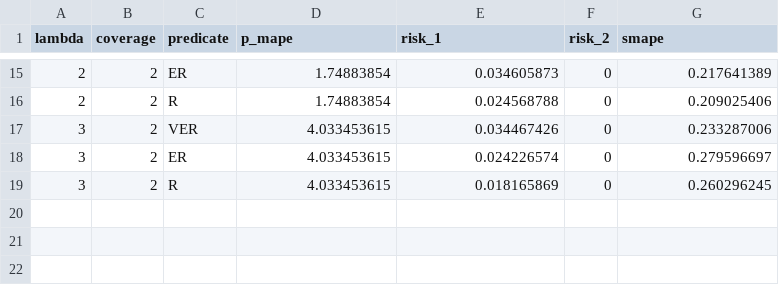
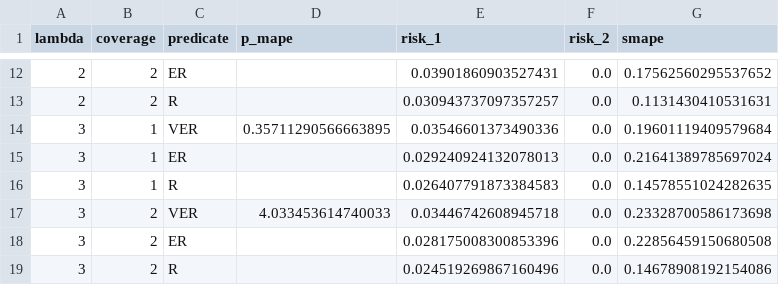
Before and after one commit to linyuehzzz/privacy-framework, a CSV file: set_coverage.csv, drawn as a sheet; only a part is shown, gaps mark what is left out; the diff covers the shown part only.

```diff
--- a/set_coverage.csv
+++ b/set_coverage.csv
@@ -15,5 +12,8 @@ lambda,coverage,predicate,p_mape,risk_1,risk_2,smape
-2,2,ER,1.74883854,0.034605873,0,0.217641389
-2,2,R,1.74883854,0.024568788,0,0.209025406
-3,2,VER,4.033453615,0.034467426,0,0.233287006
-3,2,ER,4.033453615,0.024226574,0,0.279596697
-3,2,R,4.033453615,0.018165869,0,0.260296245
+2,2,ER,,0.03901860903527431,0.0,0.17562560295537652
+2,2,R,,0.030943737097357257,0.0,0.1131430410531631
+3,1,VER,0.35711290566663895,0.03546601373490336,0.0,0.19601119409579684
+3,1,ER,,0.029240924132078013,0.0,0.21641389785697024
+3,1,R,,0.026407791873384583,0.0,0.14578551024282635
+3,2,VER,4.033453614740033,0.03446742608945718,0.0,0.23328700586173698
+3,2,ER,,0.028175008300853396,0.0,0.22856459150680508
+3,2,R,,0.024519269867160496,0.0,0.14678908192154086
```
Also changed, not shown: 3 added rows, 6 removed rows and 28 edited cells elsewhere in this file, max_coverage.csv, 1 other file.
